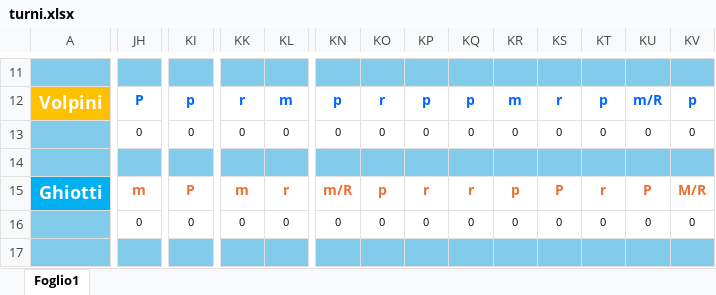
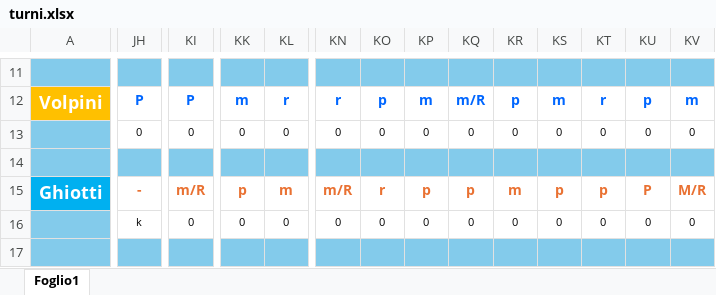
Before and after one commit to centrale118rsm-code/Turni-Autisti-2026-Rsm, an Excel workbook: turni.xlsx, sheet Foglio1, drawn as a sheet; only a part is shown, gaps mark what is left out; values as stored, in another font and other column widths than the file's, no borders; charts and pictures and conditional formats not drawn; the diff covers the shown part only; the diff names each change by its address in the sheet, - before the commit and + after, or states it on an @@ line.

```diff
--- a/turni.xlsx (sheet Foglio1)
+++ b/turni.xlsx (sheet Foglio1)
-KI12: p
+KI12: P
-KK12: r
+KK12: m
-KL12: m
+KL12: r
-KN12: p
+KN12: r
-KO12: r
+KO12: p
-KP12: p
+KP12: m
-KQ12: p
+KQ12: m/R
-KR12: m
+KR12: p
-KS12: r
+KS12: m
-KT12: p
+KT12: r
-KU12: m/R
+KU12: p
-KV12: p
+KV12: m
-JH15: m
+JH15: -
-KI15: P
+KI15: m/R
-KK15: m
+KK15: p
-KL15: r
+KL15: m
-KO15: p
+KO15: r
-KP15: r
+KP15: p
-KQ15: r
+KQ15: p
-KR15: p
+KR15: m
-KS15: P
+KS15: p
-KT15: r
+KT15: p
-JH16: 0
+JH16: k
```
Also changed, not shown: 228 edited cells elsewhere in this sheet.
